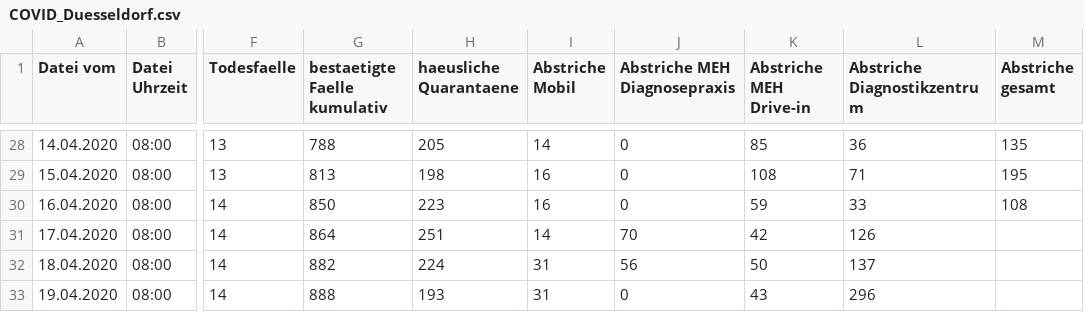
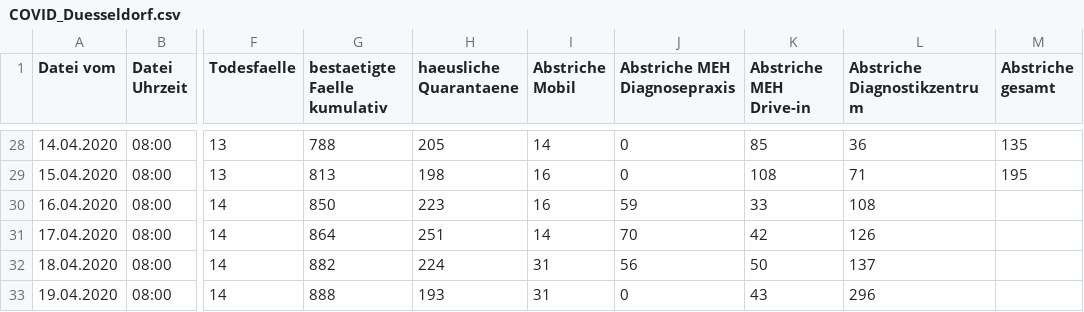
Before and after one commit to opendataddorf/od-resources, a CSV file: COVID_Duesseldorf.csv, drawn as a sheet; only a part is shown, gaps mark what is left out; the diff names each change by its address in the sheet, - before the commit and + after, or states it on an @@ line.

Commit message:
Stand 14.05.2020; 8:00

```diff
--- a/COVID_Duesseldorf.csv
+++ b/COVID_Duesseldorf.csv
-J30 (Abstriche MEH Diagnosepraxis): 0
+J30 (Abstriche MEH Diagnosepraxis): 59
-K30 (Abstriche MEH Drive-in): 59
+K30 (Abstriche MEH Drive-in): 33
-L30 (Abstriche Diagnostikzentrum): 33
+L30 (Abstriche Diagnostikzentrum): 108
-M30 (Abstriche gesamt): 108
+M30 (Abstriche gesamt): (empty)
```
